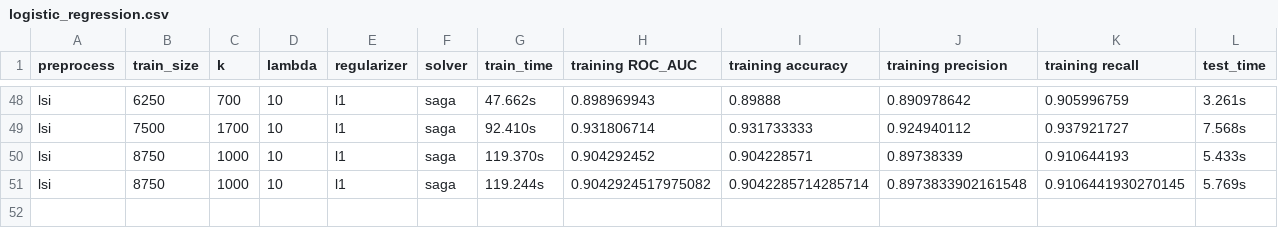
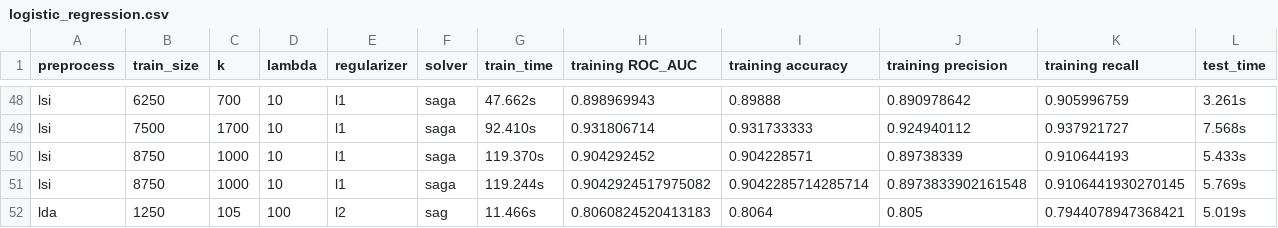
Before and after one commit to KunyuHe/Dimensionality-Reduction-for-Text-Classification-with-LDA, a CSV file: logs/performance/logistic_regression.csv, drawn as a sheet; only a part is shown, gaps mark what is left out; rows hold the shown columns only; the diff names each change by its address in the sheet, - before the commit and + after, or states it on an @@ line.

```diff
--- a/logs/performance/logistic_regression.csv
+++ b/logs/performance/logistic_regression.csv
+row 52: lda | 1250 | 105 | 100 | l2 | sag | 11.466s | 0.8060824520413183 | 0.8064 | 0.805 | 0.7944078947368421 | 5.019s
```
Also changed, not shown: 7 other files.
